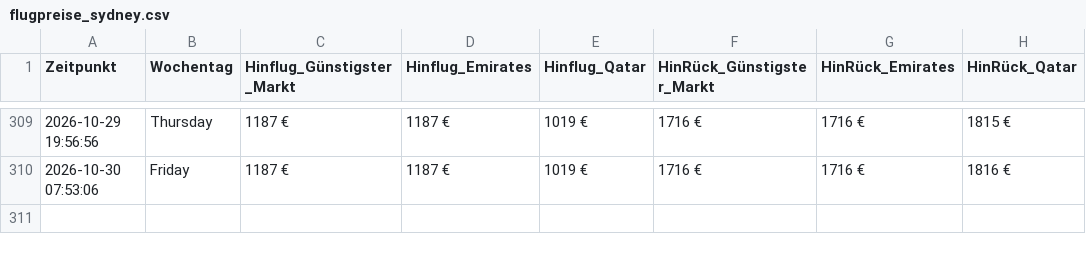
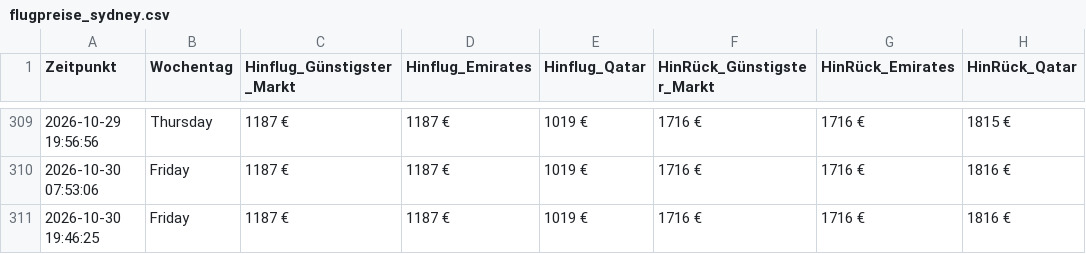
Before and after one commit to moritzschlicksbier-sys/sydney-flight-tracker, a CSV file: flugpreise_sydney.csv, drawn as a sheet; only a part is shown, gaps mark what is left out; the diff names each change by its address in the sheet, - before the commit and + after, or states it on an @@ line.

```diff
--- a/flugpreise_sydney.csv
+++ b/flugpreise_sydney.csv
+row 311: 2026-10-30 19:46:25 | Friday | 1187 € | 1187 € | 1019 € | 1716 € | 1716 € | 1816 €
```
